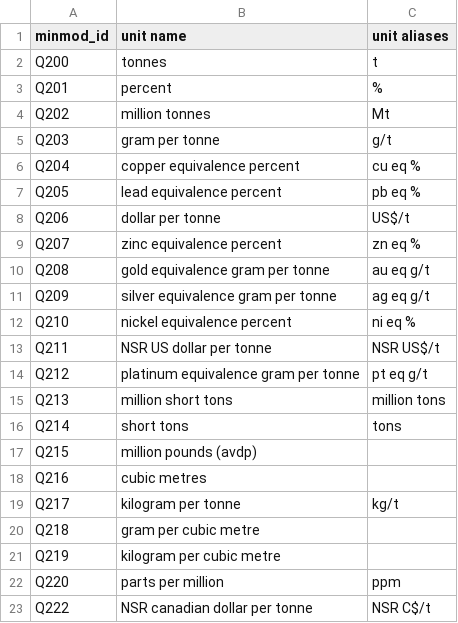
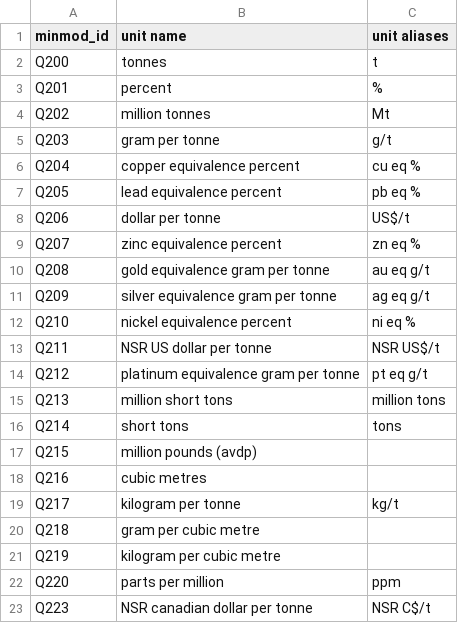
Before and after one commit to binh-vu/ta2-minmod-data-sample, a CSV file: data/entities/unit.csv, drawn as a sheet.

Commit message:
update

```diff
--- a/data/entities/unit.csv
+++ b/data/entities/unit.csv
@@ -22,2 +22,2 @@ Q219,kilogram per cubic metre,
 Q220,parts per million,ppm
-Q222,NSR canadian dollar per tonne,NSR C$/t
+Q223,NSR canadian dollar per tonne,NSR C$/t
```
